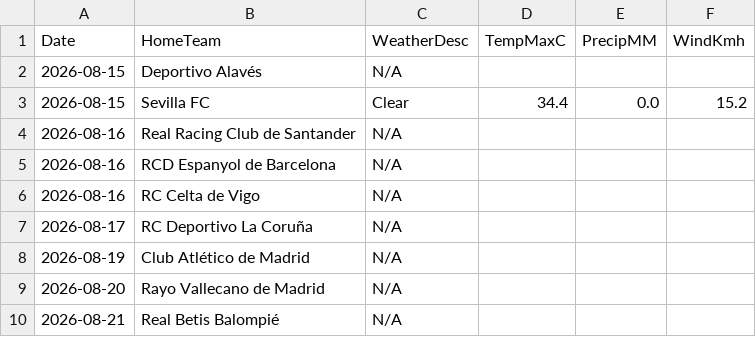
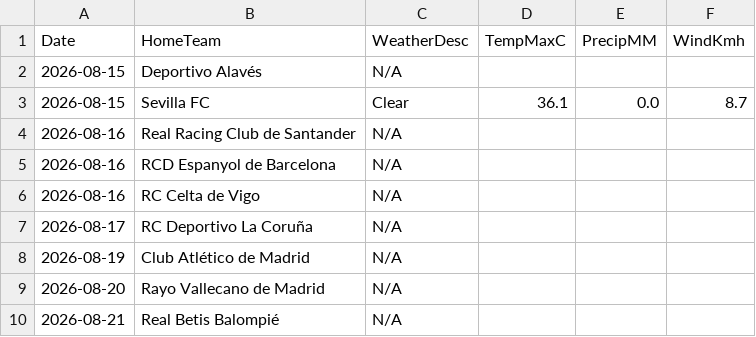
Before and after one commit to gmalbert/la-liga, a CSV file: data_files/raw/match_weather.csv, drawn as a sheet; only a part is shown.

```diff
--- a/data_files/raw/match_weather.csv
+++ b/data_files/raw/match_weather.csv
@@ -2,3 +2,3 @@ Date,HomeTeam,WeatherDesc,TempMaxC,PrecipMM,WindKmh
 2026-08-15,Deportivo Alavés,N/A,,,
-2026-08-15,Sevilla FC,Clear,34.4,0.0,15.2
+2026-08-15,Sevilla FC,Clear,36.1,0.0,8.7
 2026-08-16,Real Racing Club de Santander,N/A,,,
```
Also changed, not shown: data_files/raw/odds.csv, models/poisson_strengths.csv, 2 other files.
